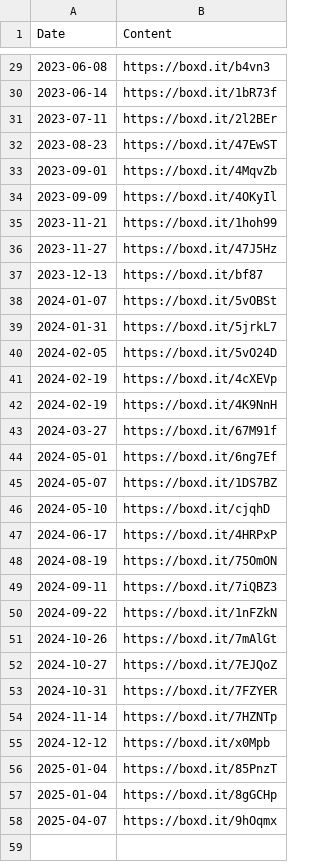
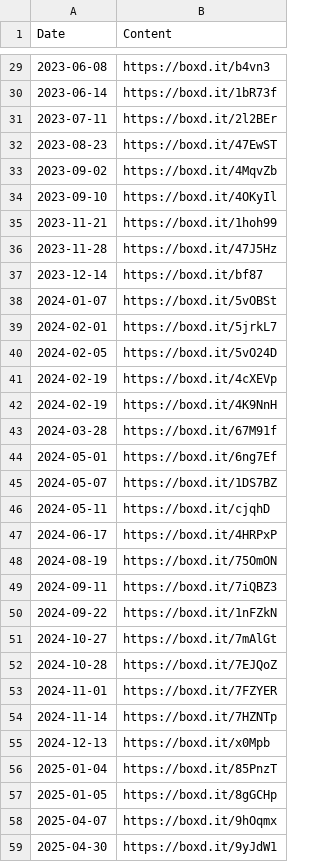
Before and after one commit to BertrandPouget/letterbot, a CSV file: data/likes/reviews.csv, drawn as a sheet; only a part is shown, gaps mark what is left out; the diff covers the shown part only.

```diff
--- a/data/likes/reviews.csv
+++ b/data/likes/reviews.csv
@@ -32,9 +32,9 @@ Date,Content
 2023-08-23,https://boxd.it/47EwST
-2023-09-01,https://boxd.it/4MqvZb
-2023-09-09,https://boxd.it/4OKyIl
+2023-09-02,https://boxd.it/4MqvZb
+2023-09-10,https://boxd.it/4OKyIl
 2023-11-21,https://boxd.it/1hoh99
-2023-11-27,https://boxd.it/47J5Hz
-2023-12-13,https://boxd.it/bf87
+2023-11-28,https://boxd.it/47J5Hz
+2023-12-14,https://boxd.it/bf87
 2024-01-07,https://boxd.it/5vOBSt
-2024-01-31,https://boxd.it/5jrkL7
+2024-02-01,https://boxd.it/5jrkL7
 2024-02-05,https://boxd.it/5vO24D
@@ -42,6 +42,6 @@ Date,Content
 2024-02-19,https://boxd.it/4K9NnH
-2024-03-27,https://boxd.it/67M91f
+2024-03-28,https://boxd.it/67M91f
 2024-05-01,https://boxd.it/6ng7Ef
 2024-05-07,https://boxd.it/1DS7BZ
-2024-05-10,https://boxd.it/cjqhD
+2024-05-11,https://boxd.it/cjqhD
 2024-06-17,https://boxd.it/4HRPxP
@@ -50,9 +50,10 @@ Date,Content
 2024-09-22,https://boxd.it/1nFZkN
-2024-10-26,https://boxd.it/7mAlGt
-2024-10-27,https://boxd.it/7EJQoZ
-2024-10-31,https://boxd.it/7FZYER
+2024-10-27,https://boxd.it/7mAlGt
+2024-10-28,https://boxd.it/7EJQoZ
+2024-11-01,https://boxd.it/7FZYER
 2024-11-14,https://boxd.it/7HZNTp
-2024-12-12,https://boxd.it/x0Mpb
+2024-12-13,https://boxd.it/x0Mpb
 2025-01-04,https://boxd.it/85PnzT
-2025-01-04,https://boxd.it/8gGCHp
+2025-01-05,https://boxd.it/8gGCHp
 2025-04-07,https://boxd.it/9hOqmx
+2025-04-30,https://boxd.it/9yJdW1
```
Also changed, not shown: 13 edited cells elsewhere in this file, data/diary.csv, data/likes/lists.csv, 23 other files.
